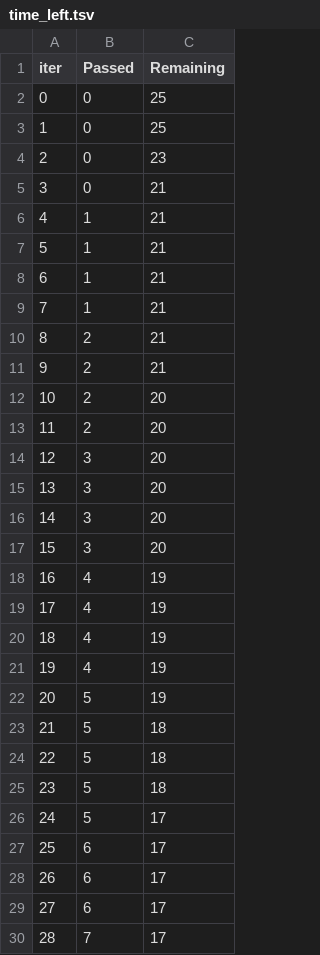
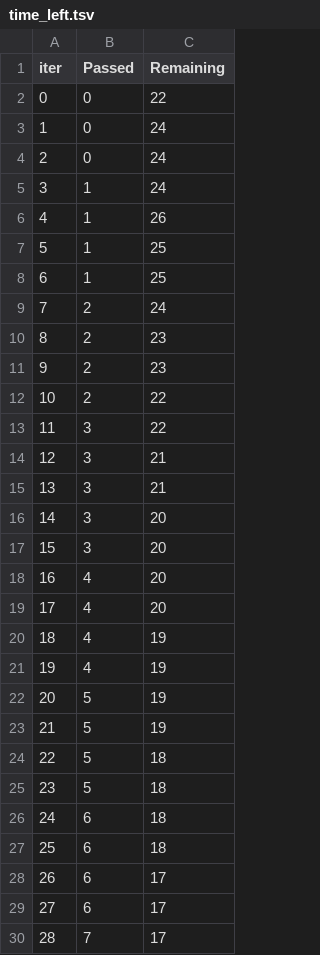
Before and after one commit to daksh040/mlproject, a TSV file: catboost_info/time_left.tsv, drawn as a sheet; only a part is shown; the diff covers the shown part only.

```diff
--- a/catboost_info/time_left.tsv
+++ b/catboost_info/time_left.tsv
@@ -1,20 +1,20 @@
 iter	Passed	Remaining
-0	0	25
-1	0	25
-2	0	23
-3	0	21
-4	1	21
-5	1	21
-6	1	21
-7	1	21
-8	2	21
-9	2	21
-10	2	20
-11	2	20
-12	3	20
-13	3	20
+0	0	22
+1	0	24
+2	0	24
+3	1	24
+4	1	26
+5	1	25
+6	1	25
+7	2	24
+8	2	23
+9	2	23
+10	2	22
+11	3	22
+12	3	21
+13	3	21
 14	3	20
 15	3	20
-16	4	19
-17	4	19
+16	4	20
+17	4	20
 18	4	19
@@ -22,7 +22,7 @@ iter	Passed	Remaining
 20	5	19
-21	5	18
+21	5	19
 22	5	18
 23	5	18
-24	5	17
-25	6	17
+24	6	18
+25	6	18
 26	6	17
```
Also changed, not shown: 13 edited cells elsewhere in this file, 7 other files.
